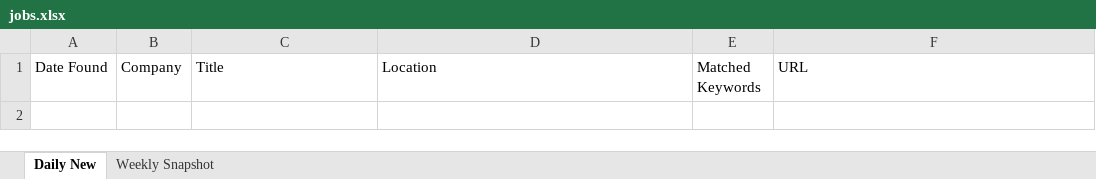
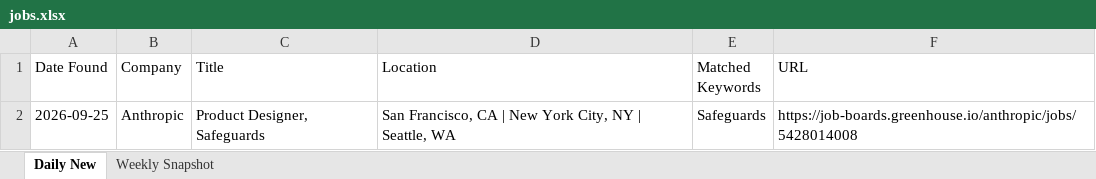
Before and after one commit to Aaradhyaa717/JobAgent, an Excel workbook: data/jobs.xlsx, sheet Daily New, drawn as a sheet; values as stored, in another font and other column widths than the file's, no borders; the diff names each change by its address in the sheet, - before the commit and + after, or states it on an @@ line.

```diff
--- a/data/jobs.xlsx (sheet Daily New)
+++ b/data/jobs.xlsx (sheet Daily New)
+row 2: 2026-09-25 | Anthropic | Product Designer, Safeguards | San Francisco, CA | New York City, NY | Seattle, WA | Safeguards | https://job-boards.greenhouse.io/anthropic/jobs/5428014008
```
Also changed, not shown: 1 other file.
